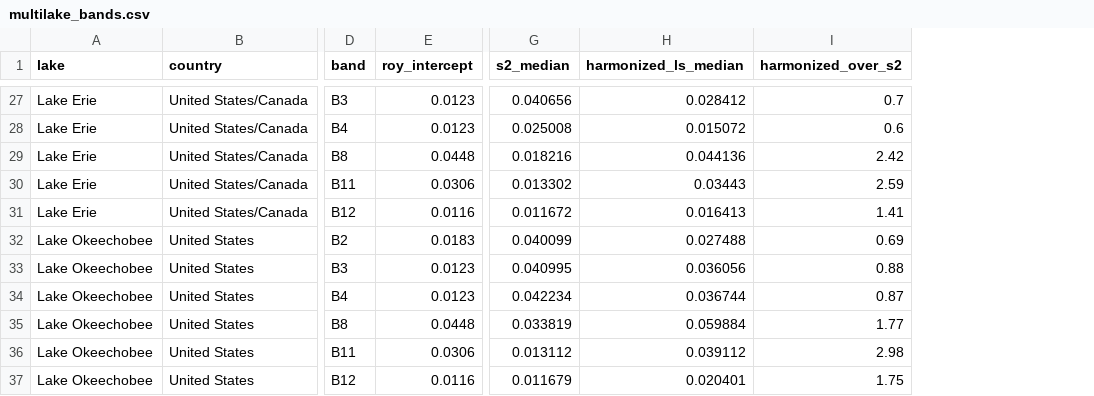
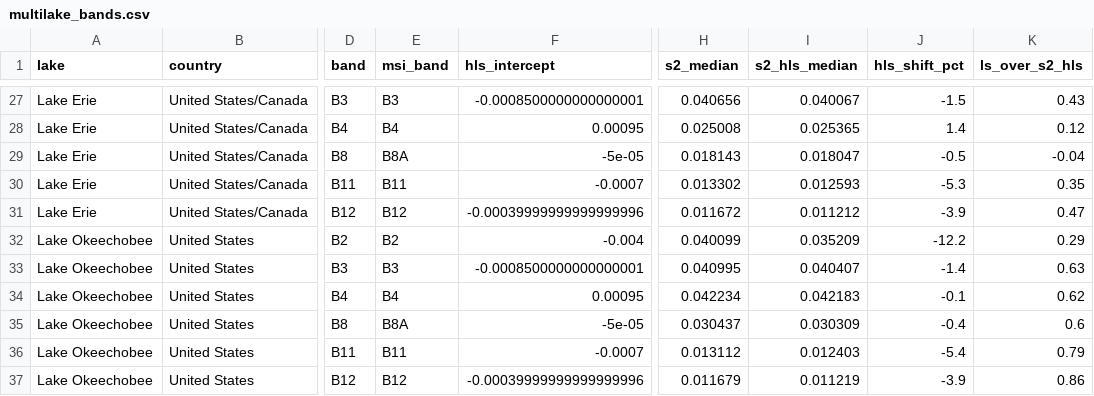
Before and after one commit to Andre031222/harmonized-titicaca-transparency, a CSV file: results/tidy/multilake_bands.csv, drawn as a sheet; only a part is shown, gaps mark what is left out; removed rows and columns are numbered as before the commit, all else as after; the diff covers the shown part only; the diff names each change by its address in the sheet, - before the commit and + after, or states it on an @@ line.

```diff
--- a/results/tidy/multilake_bands.csv
+++ b/results/tidy/multilake_bands.csv
-column E (roy_intercept), rows 27-37: 0.0123 | 0.0123 | 0.0448 | 0.0306 | 0.0116 | 0.0183 | 0.0123 | 0.0123 | 0.0448 | 0.0306 | 0.0116
+column E (msi_band), rows 27-37: B3 | B4 | B8A | B11 | B12 | B2 | B3 | B4 | B8A | B11 | B12
+column F (hls_intercept), rows 27-37: -0.0008500000000000001 | 0.00095 | -5e-05 | -0.0007 | -0.00039999999999999996 | -0.004 | -0.0008500000000000001 | 0.00095 | -5e-05 | -0.0007 | -0.00039999999999999996
-column H (harmonized_ls_median), rows 27-37: 0.028412 | 0.015072 | 0.044136 | 0.03443 | 0.016413 | 0.027488 | 0.036056 | 0.036744 | 0.059884 | 0.039112 | 0.020401
-column I (harmonized_over_s2), rows 27-37: 0.7 | 0.6 | 2.42 | 2.59 | 1.41 | 0.69 | 0.88 | 0.87 | 1.77 | 2.98 | 1.75
+column I (s2_hls_median), rows 27-37: 0.040067 | 0.025365 | 0.018047 | 0.012593 | 0.011212 | 0.035209 | 0.040407 | 0.042183 | 0.030309 | 0.012403 | 0.011219
+column J (hls_shift_pct), rows 27-37: -1.5 | 1.4 | -0.5 | -5.3 | -3.9 | -12.2 | -1.4 | -0.1 | -0.4 | -5.4 | -3.9
+column K (ls_over_s2_hls), rows 27-37: 0.43 | 0.12 | -0.04 | 0.35 | 0.47 | 0.29 | 0.63 | 0.62 | 0.6 | 0.79 | 0.86
-H29 (s2_median): 0.018216
+H29 (s2_median): 0.018143
-H35 (s2_median): 0.033819
+H35 (s2_median): 0.030437
```
Also changed, not shown: 9 edited cells elsewhere in this file, results/tidy/interval_width_by_secchi.csv, results/tidy/lisa_stations.csv, 43 other files.
